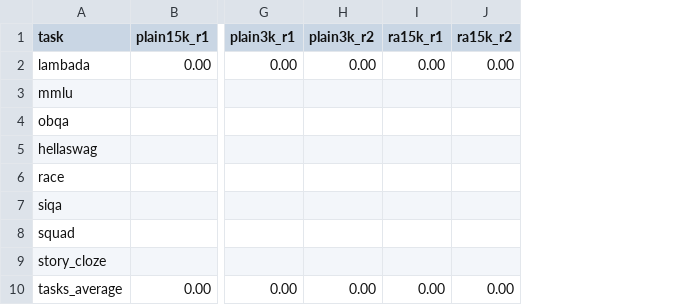
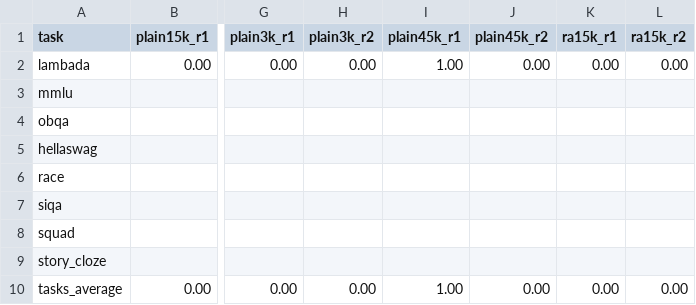
Before and after one commit to Antares5/ColaDLM-latentReasoning, a CSV file: eval_output/scratch2/accuracy_summary.csv, drawn as a sheet; only a part is shown, gaps mark what is left out; the diff names each change by its address in the sheet, - before the commit and + after, or states it on an @@ line.

Commit message:
SC3/SC4 mid-eval: plain step45000 (3.7 ep) lambada R1 1.0% (first hits), R2 0%; training continues to 80k

```diff
--- a/eval_output/scratch2/accuracy_summary.csv
+++ b/eval_output/scratch2/accuracy_summary.csv
+column I (plain45k_r1), rows 2-10: 1.00 |  |  |  |  |  |  |  | 1.00
+column J (plain45k_r2), rows 2-10: 0.00 |  |  |  |  |  |  |  | 0.00
```
Also changed, not shown: 6 other files.
